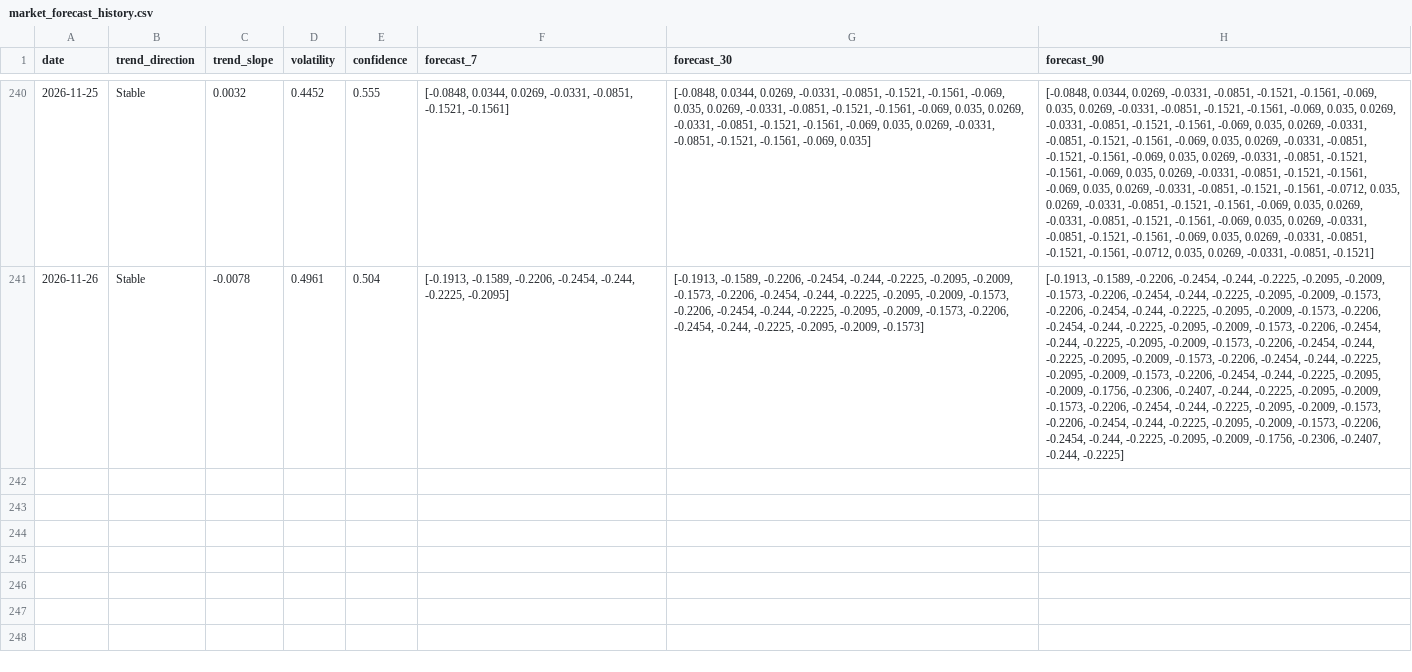
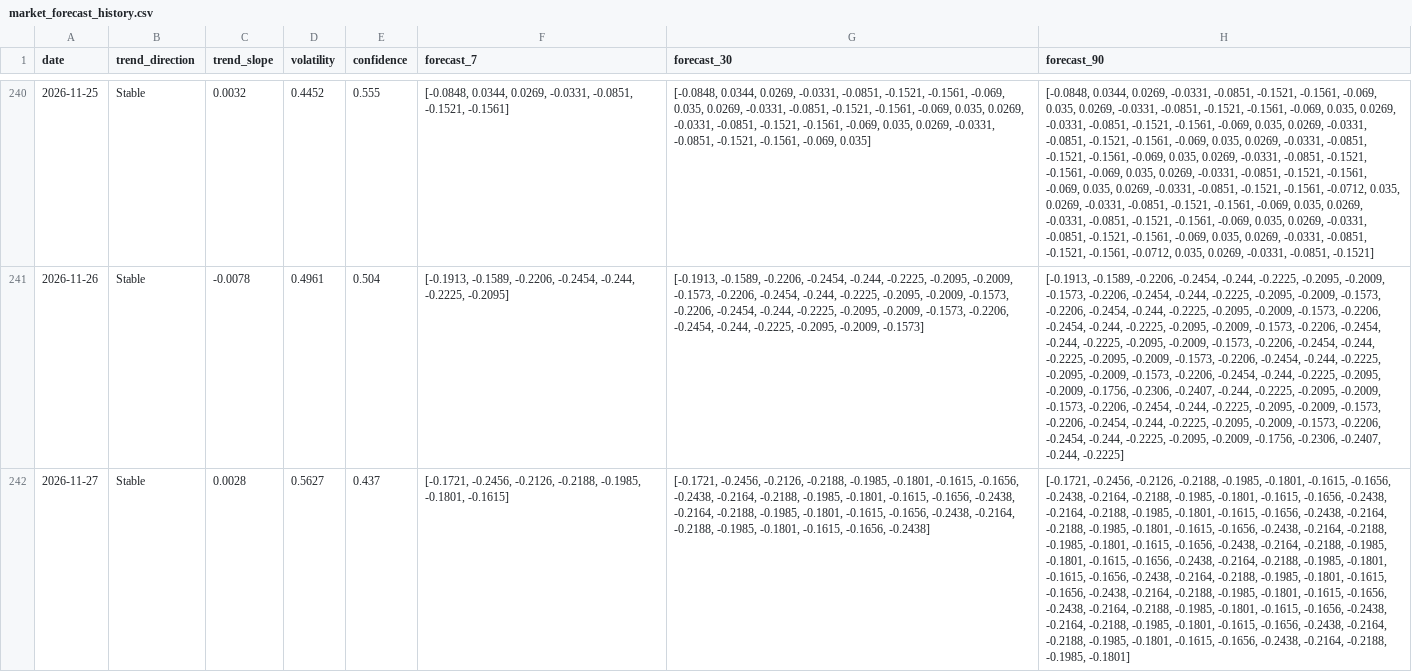
Before and after one commit to akanksha726/Infosys-Springboard, a CSV file: data/processed/market_forecast_history.csv, drawn as a sheet; only a part is shown, gaps mark what is left out; the diff names each change by its address in the sheet, - before the commit and + after, or states it on an @@ line.

```diff
--- a/data/processed/market_forecast_history.csv
+++ b/data/processed/market_forecast_history.csv
+row 242: 2026-11-27 | Stable | 0.0028 | 0.5627 | 0.437 | [-0.1721, -0.2456, -0.2126, -0.2188, -0.1985, -0.1801, -0.1615] | [-0.1721, -0.2456, -0.2126, -0.2188, -0.1985, -0.1801, -0.1615, -0.1656, -0.2438, -0.2164, -0.2188, -0.1985, -0.1801, -0.1615, -0.1656, -0.2438, -0.2164, -0.2188, -0.1985, -0.1801, -0.1615, -0.1656, -0.2438, -0.2164, -0.2188, -0.1985, -0.1801, -0.1615, -0.1656, -0.2438] | [-0.1721, -0.2456, -0.2126, -0.2188, -0.1985, -0.1801, -0.1615, -0.1656, -0.2438, -0.2164, -0.2188, -0.1985, -0.1801, -0.1615, -0.1656, -0.2438, -0.2164, -0.2188, -0.1985, -0.1801, -0.1615, -0.1656, -0.2438, -0.2164, -0.2188, -0.1985, -0.1801, -0.1615, -0.1656, -0.2438, -0.2164, -0.2188, -0.1985, -0.1801, -0.1615, -0.1656, -0.2438, -0.2164, -0.2188, -0.1985, -0.1801, -0.1615, -0.1656, -0.2438, -0.2164, -0.2188, -0.1985, -0.1801, -0.1615, -0.1656, -0.2438, -0.2164, -0.2188, -0.1985, -0.1801, -0.1615, -0.1656, -0.2438, -0.2164, -0.2188, -0.1985, -0.1801, -0.1615, -0.1656, -0.2438, -0.2164, -0.2188, -0.1985, -0.1801, -0.1615, -0.1656, -0.2438, -0.2164, -0.2188, -0.1985, -0.1801, -0.1615, -0.1656, -0.2438, -0.2164, -0.2188, -0.1985, -0.1801, -0.1615, -0.1656, -0.2438, -0.2164, -0.2188, -0.1985, -0.1801]
```
Also changed, not shown: data/processed/brand_daily_metrics.csv, data/processed/daily_market_metrics.csv, 1 other file.
